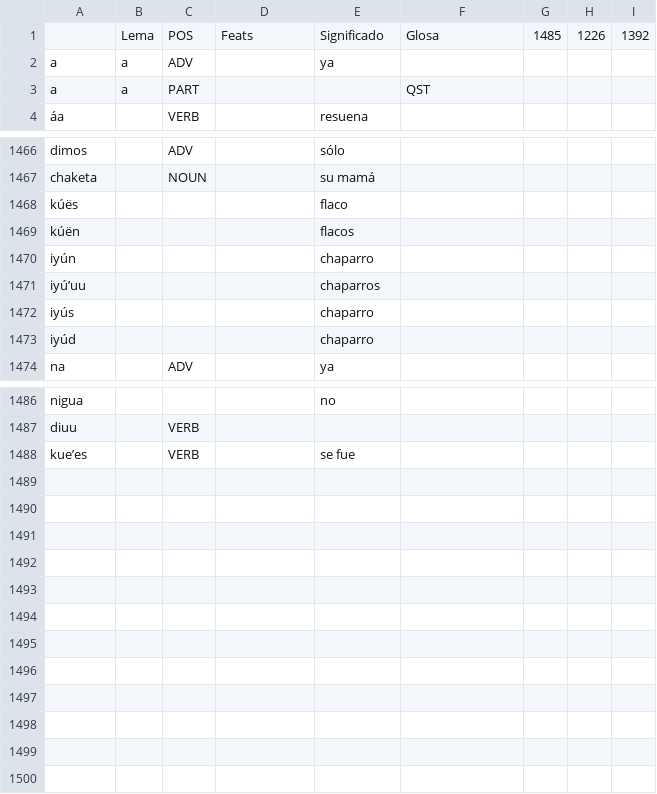
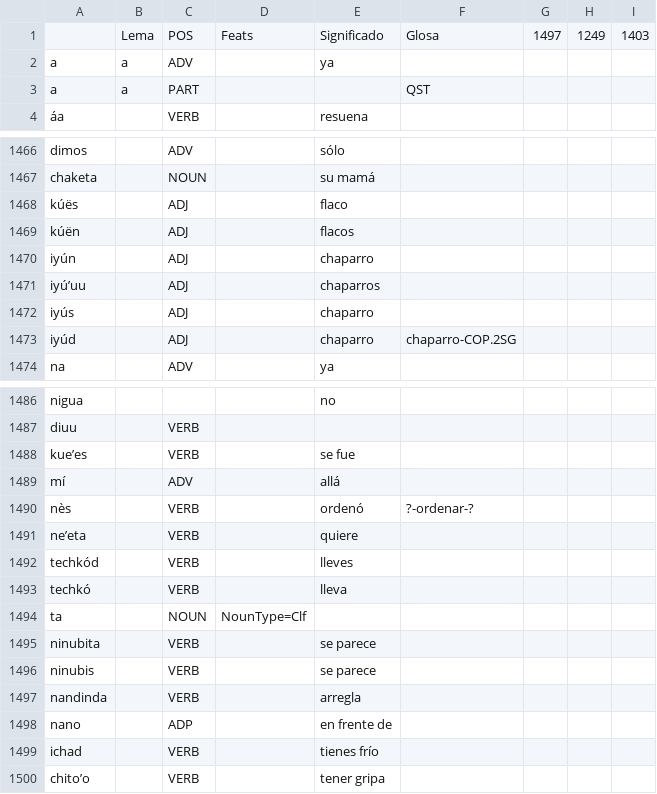
Before and after one commit to apertium/apertium-cux, a TSV file: corpora/tagger/lexicon.tsv, drawn as a sheet; only a part is shown, gaps mark what is left out; the diff covers the shown part only.

```diff
--- a/corpora/tagger/lexicon.tsv
+++ b/corpora/tagger/lexicon.tsv
@@ -1,2 +1,2 @@
- 	Lema	POS	Feats	Significado	Glosa	1485	1226	1392
+ 	Lema	POS	Feats	Significado	Glosa	1497	1249	1403
 a	a	ADV		ya				
@@ -1467,8 +1467,8 @@ dimos		ADV		sólo
 chaketa		NOUN		su mamá				
-kúës				flaco				
-kúën				flacos				
-iyún				chaparro				
-iyúʼuu				chaparros				
-iyús				chaparro				
-iyúd				chaparro				
+kúës		ADJ		flaco				
+kúën		ADJ		flacos				
+iyún		ADJ		chaparro				
+iyúʼuu		ADJ		chaparros				
+iyús		ADJ		chaparro				
+iyúd		ADJ		chaparro	chaparro-COP.2SG			
 na		ADV		ya				
@@ -1488 +1488,13 @@ diuu		VERB
 kueʼes		VERB		se fue				
+mí		ADV		allá				
+nès		VERB		ordenó	?-ordenar-?			
+neʼeta		VERB		quiere				
+techkód		VERB		lleves				
+techkó		VERB		lleva				
+ta		NOUN	NounType=Clf					
+ninubita		VERB		se parece				
+ninubis		VERB		se parece				
+nandinda		VERB		arregla				
+nano		ADP		en frente de				
+ichad		VERB		tienes frío				
+chitoʼo		VERB		tener gripa				
```
Also changed, not shown: 7 edited cells elsewhere in this file, 2 other files.
